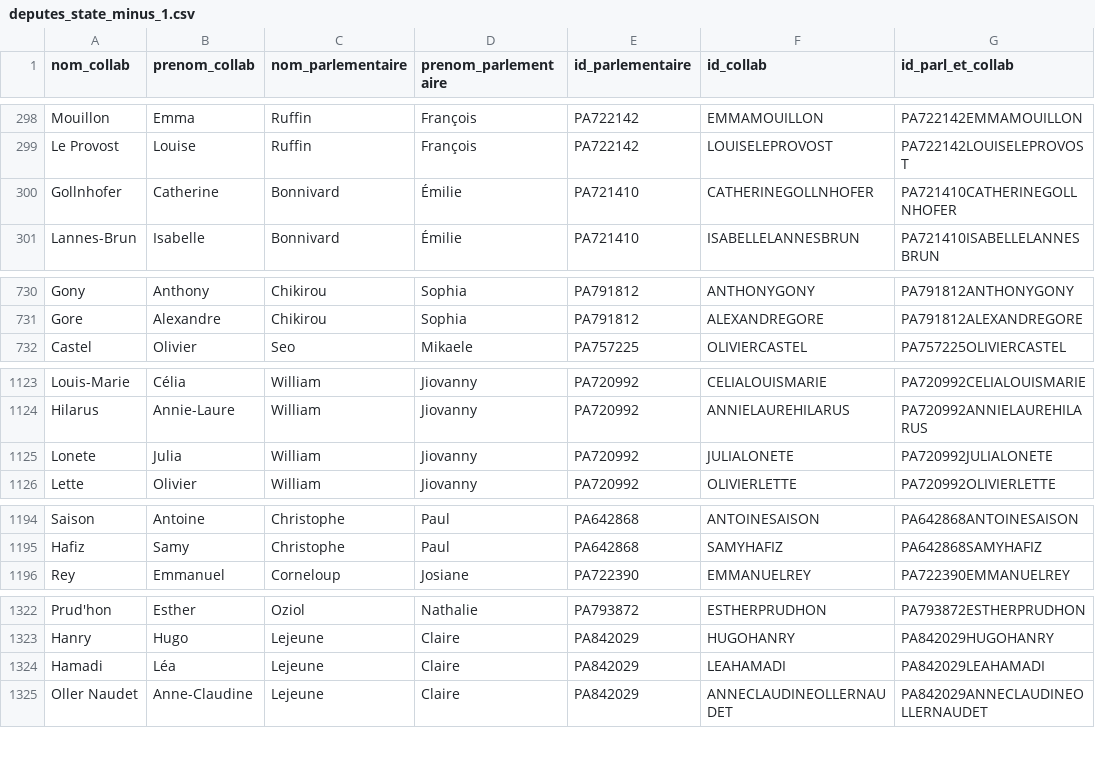
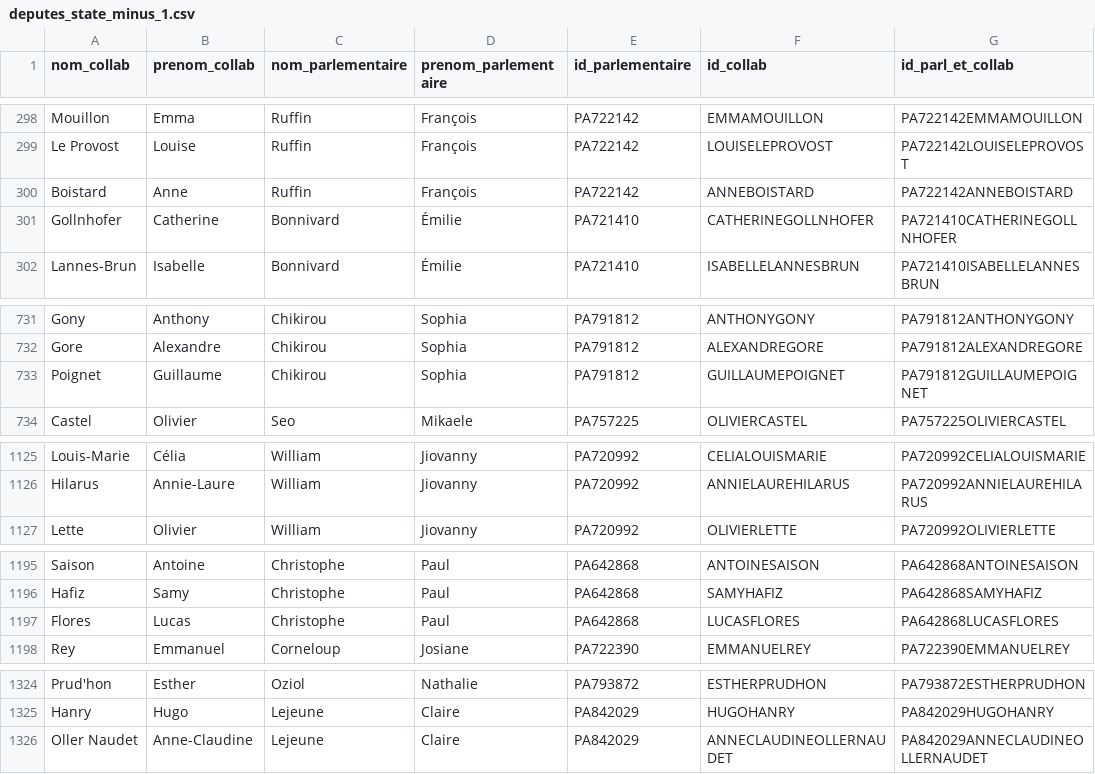
Before and after one commit to FrancoisMB/CollabBot, a CSV file: v3/deputes_state_minus_1.csv, drawn as a sheet; only a part is shown, gaps mark what is left out; removed rows and columns are numbered as before the commit, all else as after; the diff covers the shown part only; the diff names each change by its address in the sheet, - before the commit and + after, or states it on an @@ line.

Commit message:
python commit 2025-02-23 19:33:49

```diff
--- a/v3/deputes_state_minus_1.csv
+++ b/v3/deputes_state_minus_1.csv
+row 300: Boistard | Anne | Ruffin | François | PA722142 | ANNEBOISTARD | PA722142ANNEBOISTARD
+row 733: Poignet | Guillaume | Chikirou | Sophia | PA791812 | GUILLAUMEPOIGNET | PA791812GUILLAUMEPOIGNET
-row 1125: Lonete | Julia | William | Jiovanny | PA720992 | JULIALONETE | PA720992JULIALONETE
+row 1197: Flores | Lucas | Christophe | Paul | PA642868 | LUCASFLORES | PA642868LUCASFLORES
-row 1324: Hamadi | Léa | Lejeune | Claire | PA842029 | LEAHAMADI | PA842029LEAHAMADI
```
Also changed, not shown: 5 added rows and 2 removed rows elsewhere in this file.
